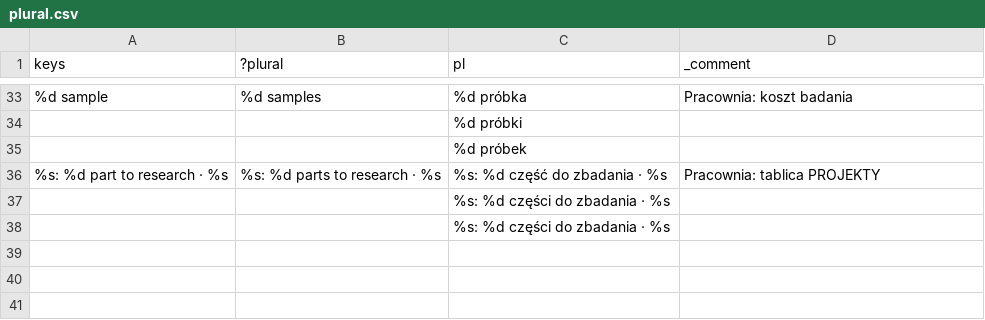
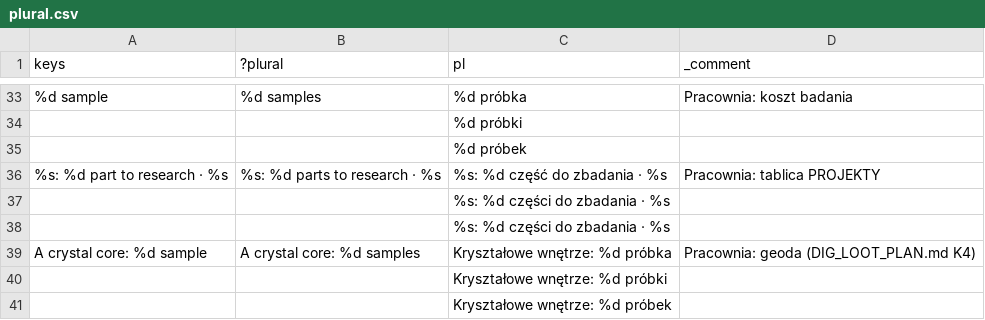
Before and after one commit to ssiwm/gameon, a CSV file: prototype/translations/plural.csv, drawn as a sheet; only a part is shown, gaps mark what is left out; the diff names each change by its address in the sheet, - before the commit and + after, or states it on an @@ line.

```diff
--- a/prototype/translations/plural.csv
+++ b/prototype/translations/plural.csv
+row 39: A crystal core: %d sample | A crystal core: %d samples | Kryształowe wnętrze: %d próbka | Pracownia: geoda (DIG_LOOT_PLAN.md K4)
+row 40:  |  | Kryształowe wnętrze: %d próbki
+row 41:  |  | Kryształowe wnętrze: %d próbek
```
Also changed, not shown: prototype/translations/ui.csv, 18 other files.
